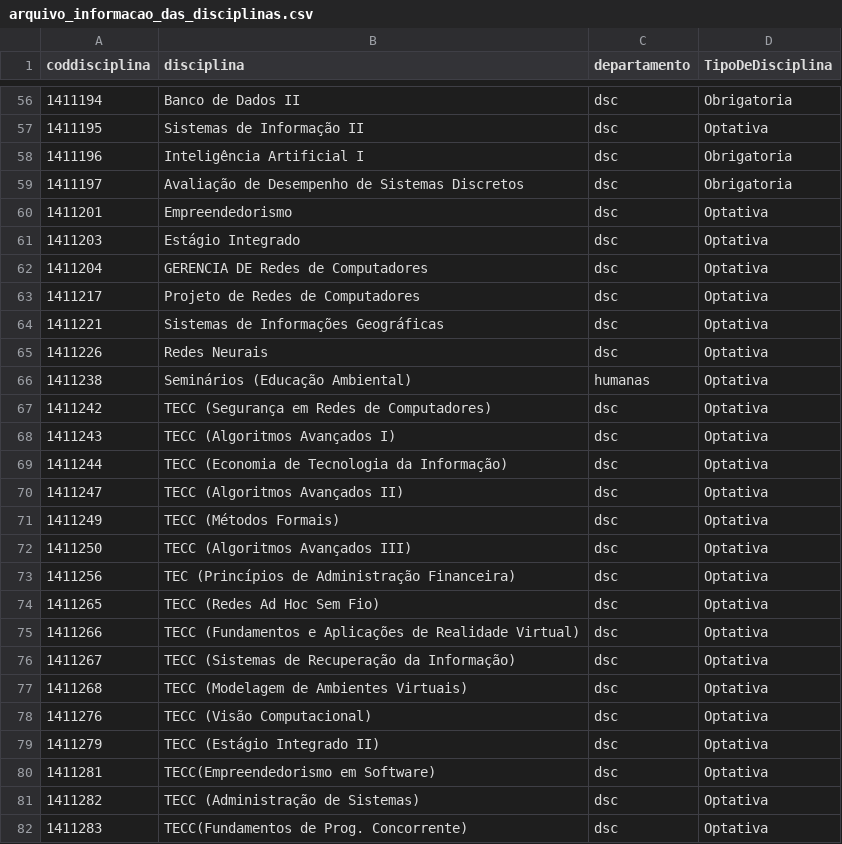
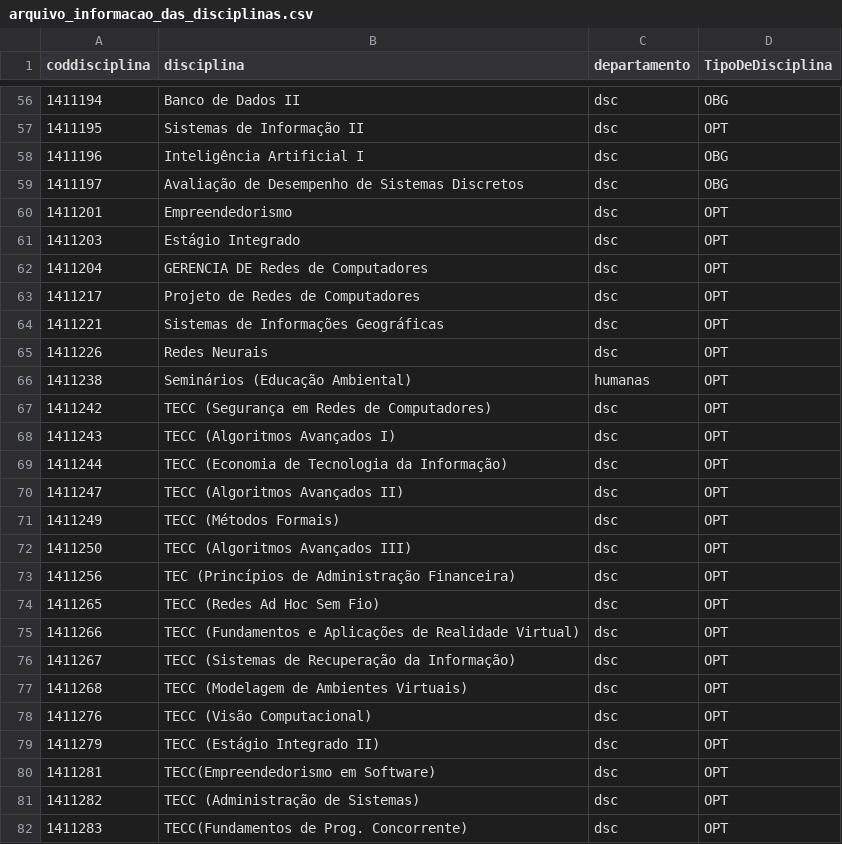
Before and after one commit to analytics-ufcg/ccc-analytics, a CSV file: ccc-analytics-2.0/data/arquivo_informacao_das_disciplinas.csv, drawn as a sheet; only a part is shown, gaps mark what is left out; the diff covers the shown part only.

Commit message:
Adicionando a informacao se a disciplina eh obrigatoria ou optativa

```diff
--- a/ccc-analytics-2.0/data/arquivo_informacao_das_disciplinas.csv
+++ b/ccc-analytics-2.0/data/arquivo_informacao_das_disciplinas.csv
@@ -56,27 +56,27 @@
-1411194,"Banco de Dados II","dsc","Obrigatoria"
-1411195,"Sistemas de Informação II","dsc","Optativa"
-1411196,"Inteligência Artificial I","dsc","Obrigatoria"
-1411197,"Avaliação de Desempenho de Sistemas Discretos","dsc","Obrigatoria"
-1411201,"Empreendedorismo","dsc","Optativa"
-1411203,"Estágio Integrado","dsc","Optativa"
-1411204,"GERENCIA DE Redes de Computadores","dsc","Optativa"
-1411217,"Projeto de Redes de Computadores","dsc","Optativa"
-1411221,"Sistemas de Informações Geográficas","dsc","Optativa"
-1411226,"Redes Neurais","dsc","Optativa"
-1411238,"Seminários (Educação Ambiental)","humanas","Optativa"
-1411242,"TECC (Segurança em Redes de Computadores)","dsc","Optativa"
-1411243,"TECC (Algoritmos Avançados I)","dsc","Optativa"
-1411244,"TECC (Economia de Tecnologia da Informação)","dsc","Optativa"
-1411247,"TECC (Algoritmos Avançados II)","dsc","Optativa"
-1411249,"TECC (Métodos Formais)","dsc","Optativa"
-1411250,"TECC (Algoritmos Avançados III)","dsc","Optativa"
-1411256,"TEC (Princípios de Administração Financeira)","dsc","Optativa"
-1411265,"TECC (Redes Ad Hoc Sem Fio)","dsc","Optativa"
-1411266,"TECC (Fundamentos e Aplicações de Realidade Virtual)","dsc","Optativa"
-1411267,"TECC (Sistemas de Recuperação da Informação)","dsc","Optativa"
-1411268,"TECC (Modelagem de Ambientes Virtuais)","dsc","Optativa"
-1411276,"TECC (Visão Computacional)","dsc","Optativa"
-1411279,"TECC (Estágio Integrado II)","dsc","Optativa"
-1411281,"TECC(Empreendedorismo em Software)   ","dsc","Optativa"
-1411282,"TECC (Administração de Sistemas)","dsc","Optativa"
-1411283,"TECC(Fundamentos de Prog. Concorrente)","dsc","Optativa"
+1411194,"Banco de Dados II","dsc","OBG"
+1411195,"Sistemas de Informação II","dsc","OPT"
+1411196,"Inteligência Artificial I","dsc","OBG"
+1411197,"Avaliação de Desempenho de Sistemas Discretos","dsc","OBG"
+1411201,"Empreendedorismo","dsc","OPT"
+1411203,"Estágio Integrado","dsc","OPT"
+1411204,"GERENCIA DE Redes de Computadores","dsc","OPT"
+1411217,"Projeto de Redes de Computadores","dsc","OPT"
+1411221,"Sistemas de Informações Geográficas","dsc","OPT"
+1411226,"Redes Neurais","dsc","OPT"
+1411238,"Seminários (Educação Ambiental)","humanas","OPT"
+1411242,"TECC (Segurança em Redes de Computadores)","dsc","OPT"
+1411243,"TECC (Algoritmos Avançados I)","dsc","OPT"
+1411244,"TECC (Economia de Tecnologia da Informação)","dsc","OPT"
+1411247,"TECC (Algoritmos Avançados II)","dsc","OPT"
+1411249,"TECC (Métodos Formais)","dsc","OPT"
+1411250,"TECC (Algoritmos Avançados III)","dsc","OPT"
+1411256,"TEC (Princípios de Administração Financeira)","dsc","OPT"
+1411265,"TECC (Redes Ad Hoc Sem Fio)","dsc","OPT"
+1411266,"TECC (Fundamentos e Aplicações de Realidade Virtual)","dsc","OPT"
+1411267,"TECC (Sistemas de Recuperação da Informação)","dsc","OPT"
+1411268,"TECC (Modelagem de Ambientes Virtuais)","dsc","OPT"
+1411276,"TECC (Visão Computacional)","dsc","OPT"
+1411279,"TECC (Estágio Integrado II)","dsc","OPT"
+1411281,"TECC(Empreendedorismo em Software)   ","dsc","OPT"
+1411282,"TECC (Administração de Sistemas)","dsc","OPT"
+1411283,"TECC(Fundamentos de Prog. Concorrente)","dsc","OPT"
```
Also changed, not shown: 57 edited cells elsewhere in this file, ccc-analytics-2.0/data/grade-disciplinas-por-periodo.csv, ccc-analytics-2.0/data/maiores_frequencias_por_disciplina.csv, 5 other files.
